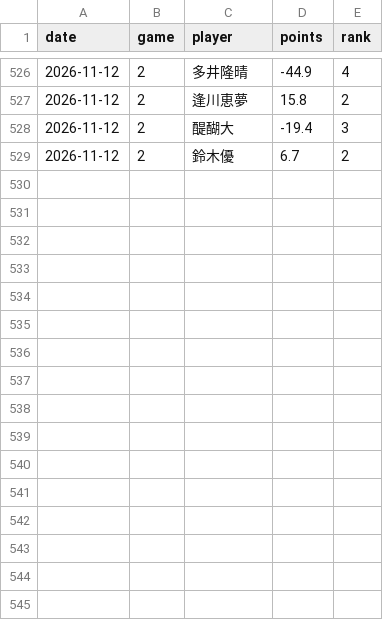
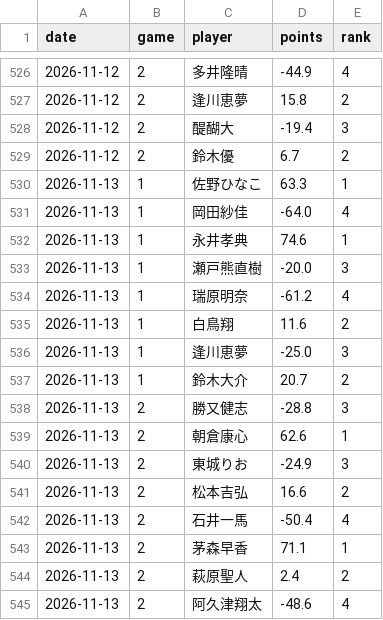
Before and after one commit to abcdtigers-wq/mleague-draft-data, a CSV file: data/mleague_results.csv, drawn as a sheet; only a part is shown, gaps mark what is left out.

```diff
--- a/data/mleague_results.csv
+++ b/data/mleague_results.csv
@@ -529 +529,17 @@ date,game,player,points,rank
 2026-11-12,2,鈴木優,6.7,2
+2026-11-13,1,佐野ひなこ,63.3,1
+2026-11-13,1,岡田紗佳,-64.0,4
+2026-11-13,1,永井孝典,74.6,1
+2026-11-13,1,瀬戸熊直樹,-20.0,3
+2026-11-13,1,瑞原明奈,-61.2,4
+2026-11-13,1,白鳥翔,11.6,2
+2026-11-13,1,逢川恵夢,-25.0,3
+2026-11-13,1,鈴木大介,20.7,2
+2026-11-13,2,勝又健志,-28.8,3
+2026-11-13,2,朝倉康心,62.6,1
+2026-11-13,2,東城りお,-24.9,3
+2026-11-13,2,松本吉弘,16.6,2
+2026-11-13,2,石井一馬,-50.4,4
+2026-11-13,2,茅森早香,71.1,1
+2026-11-13,2,萩原聖人,2.4,2
+2026-11-13,2,阿久津翔太,-48.6,4
```
